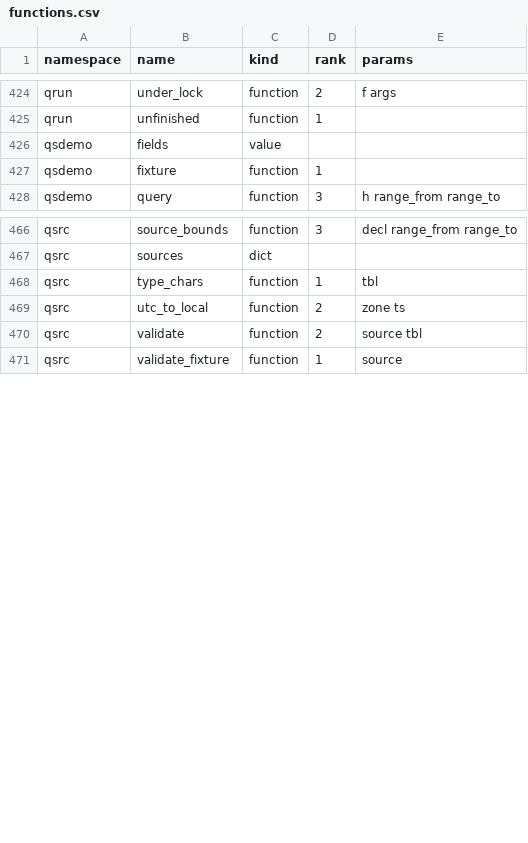
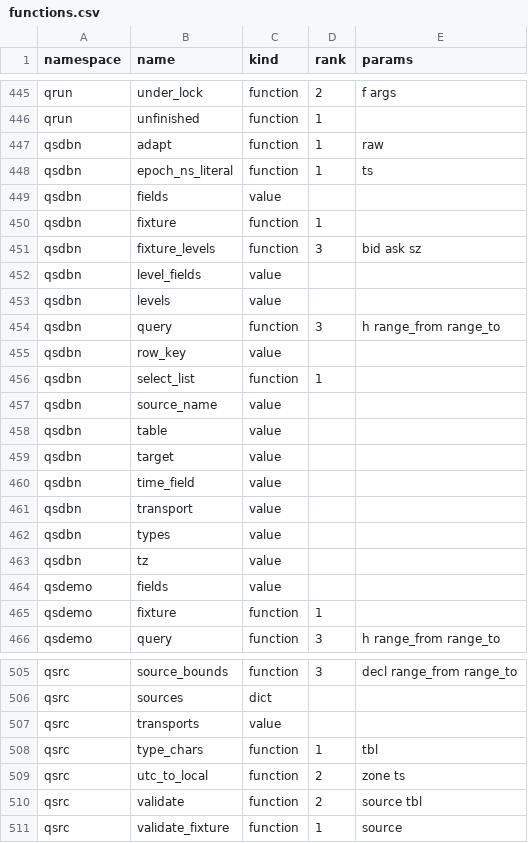
Before and after one commit to kwojdalski/uqf, a CSV file: docs/migrations/surfaces/uqf-local/functions.csv, drawn as a sheet; only a part is shown, gaps mark what is left out; the diff covers the shown part only; the diff names each change by its address in the sheet, - before the commit and + after, or states it on an @@ line.

```diff
--- a/docs/migrations/surfaces/uqf-local/functions.csv
+++ b/docs/migrations/surfaces/uqf-local/functions.csv
+row 447: qsdbn | adapt | function | 1 | raw
+row 448: qsdbn | epoch_ns_literal | function | 1 | ts
+row 449: qsdbn | fields | value
+row 450: qsdbn | fixture | function | 1
+row 451: qsdbn | fixture_levels | function | 3 | bid ask sz
+row 452: qsdbn | level_fields | value
+row 453: qsdbn | levels | value
+row 454: qsdbn | query | function | 3 | h range_from range_to
+row 455: qsdbn | row_key | value
+row 456: qsdbn | select_list | function | 1
+row 457: qsdbn | source_name | value
+row 458: qsdbn | table | value
+row 459: qsdbn | target | value
+row 460: qsdbn | time_field | value
+row 461: qsdbn | transport | value
+row 462: qsdbn | types | value
+row 463: qsdbn | tz | value
+row 507: qsrc | transports | value
```
Also changed, not shown: 22 added rows elsewhere in this file, 13 other files.
